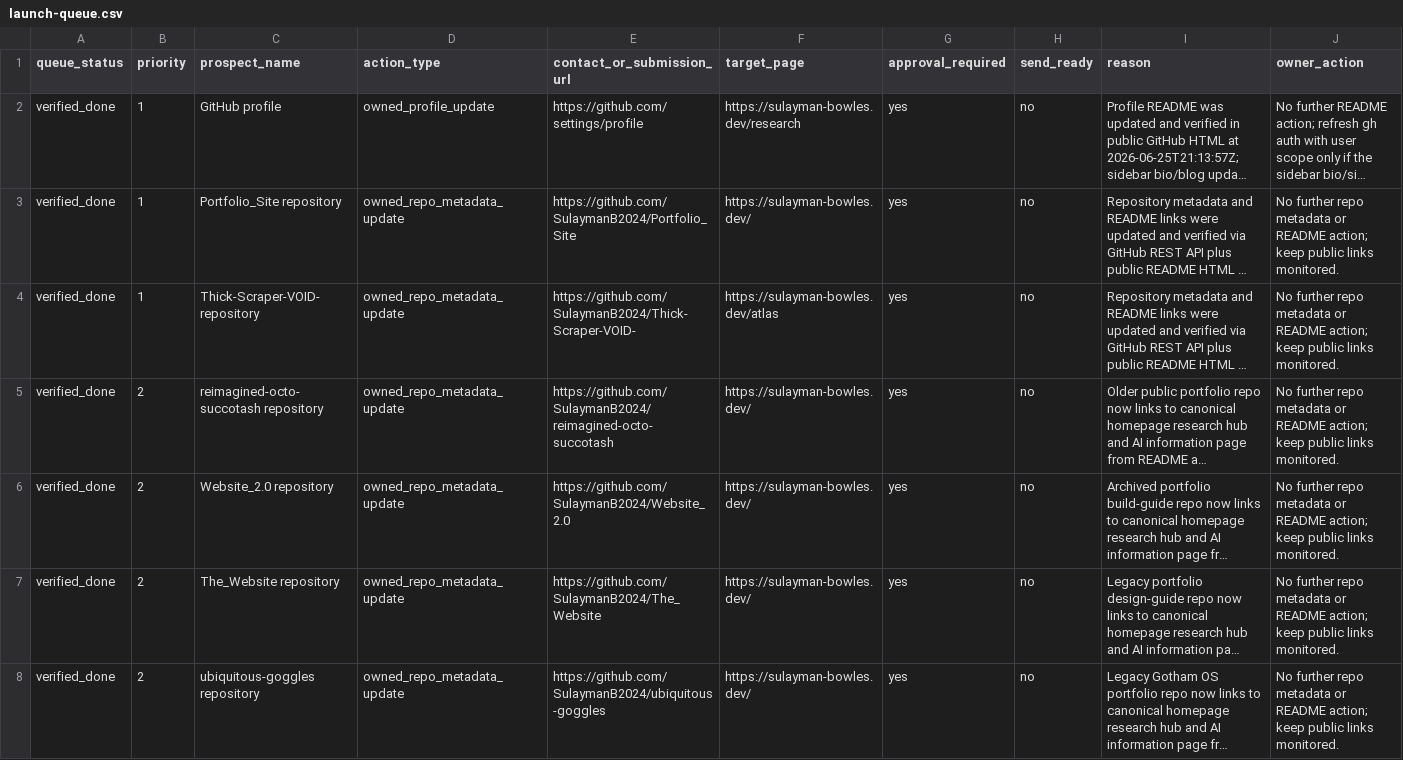
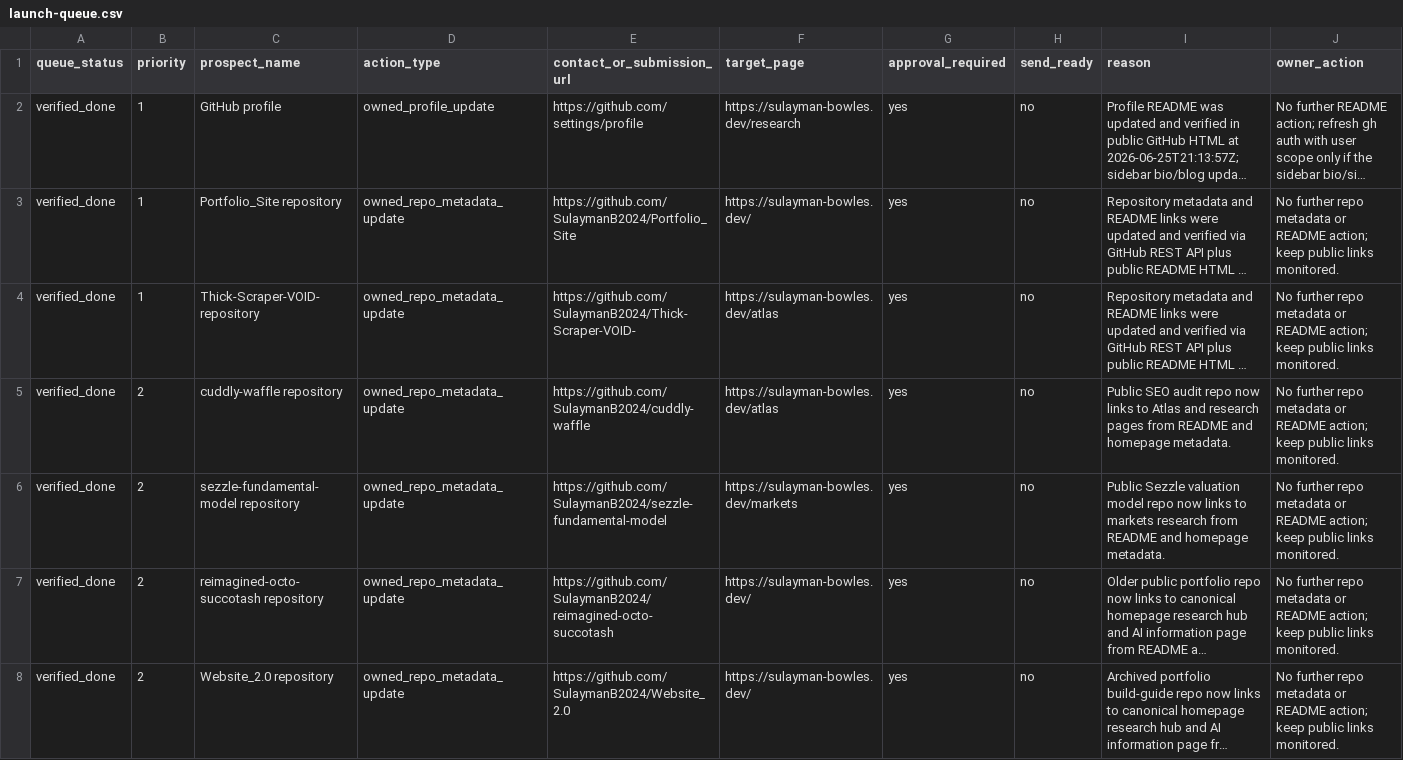
Before and after one commit to SulaymanB2024/Portfolio_Site, a CSV file: docs/link-building/launch-queue.csv, drawn as a sheet; only a part is shown; the shorter side is filled out with more unchanged rows; long unchanged cells end in …; the diff names each change by its address in the sheet, - before the commit and + after, or states it on an @@ line.

```diff
--- a/docs/link-building/launch-queue.csv
+++ b/docs/link-building/launch-queue.csv
+row 5: verified_done | 2 | cuddly-waffle repository | owned_repo_metadata_update | https://github.com/SulaymanB2024/cuddly-waffle | https://sulayman-bowles.dev/atlas | yes | no | Public SEO audit repo now links to Atlas and research pages from README and homepage metadata. | No further repo metadata or README action; keep public links monitored.
+row 6: verified_done | 2 | sezzle-fundamental-model repository | owned_repo_metadata_update | https://github.com/SulaymanB2024/sezzle-fundamental-model | https://sulayman-bowles.dev/markets | yes | no | Public Sezzle valuation model repo now links to markets research from README and homepage metadata. | No further repo metadata or README action; keep public links monitored.
```
Also changed, not shown: docs/link-building/live-prospect-evidence.csv, docs/link-building/outreach-outcome-log.csv, 2 other files.
